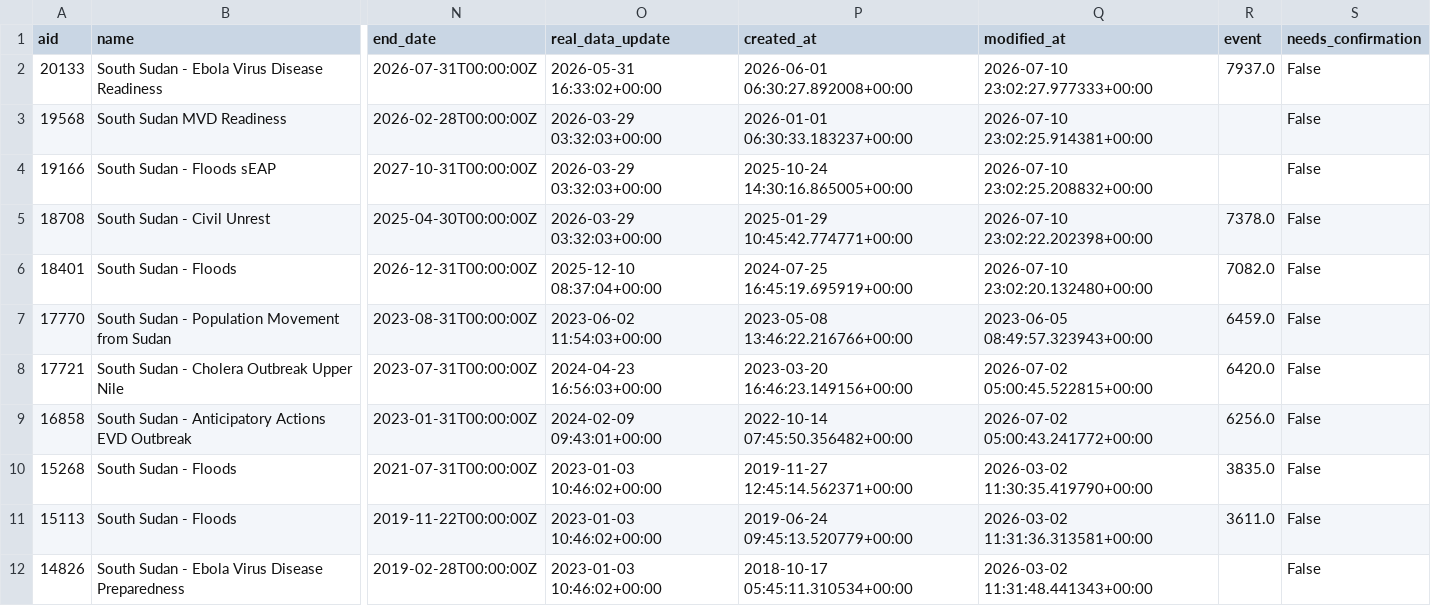
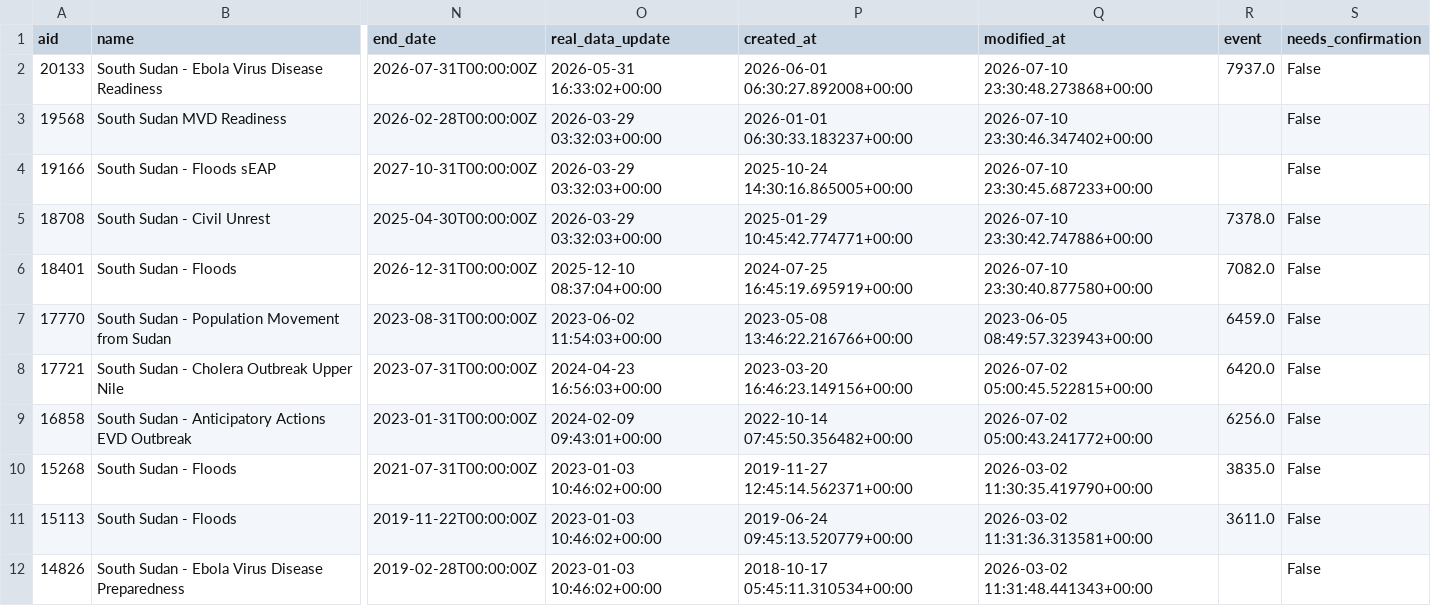
Before and after one commit to jayasekhon/South-Sudan-Dashboard, a CSV file: data/appeals.csv, drawn as a sheet; only a part is shown, gaps mark what is left out; the diff names each change by its address in the sheet, - before the commit and + after, or states it on an @@ line.

```diff
--- a/data/appeals.csv
+++ b/data/appeals.csv
-Q2 (modified_at): 2026-07-10 23:02:27.977333+00:00
+Q2 (modified_at): 2026-07-10 23:30:48.273868+00:00
-Q3 (modified_at): 2026-07-10 23:02:25.914381+00:00
+Q3 (modified_at): 2026-07-10 23:30:46.347402+00:00
-Q4 (modified_at): 2026-07-10 23:02:25.208832+00:00
+Q4 (modified_at): 2026-07-10 23:30:45.687233+00:00
-Q5 (modified_at): 2026-07-10 23:02:22.202398+00:00
+Q5 (modified_at): 2026-07-10 23:30:42.747886+00:00
-Q6 (modified_at): 2026-07-10 23:02:20.132480+00:00
+Q6 (modified_at): 2026-07-10 23:30:40.877580+00:00
```
Also changed, not shown: data/emergencies.csv, 1 other file.
